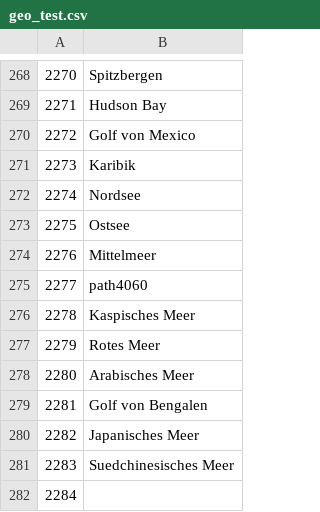
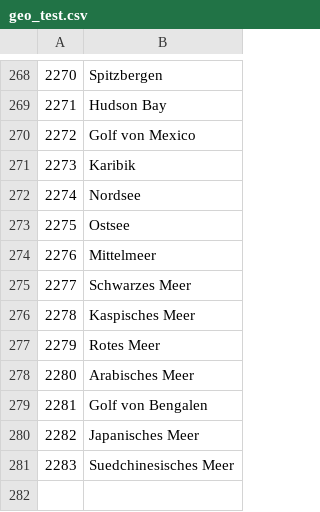
Before and after one commit to Levin-2020/EF-Projekt, a CSV file: world_countries_black/geo_test.csv, drawn as a sheet; only a part is shown, gaps mark what is left out.

```diff
--- a/world_countries_black/geo_test.csv
+++ b/world_countries_black/geo_test.csv
@@ -274,3 +274,3 @@
 2276;Mittelmeer
-2277;path4060
+2277;Schwarzes Meer
 2278;Kaspisches Meer
@@ -281,2 +281 @@
 2283;Suedchinesisches Meer
-2284;
```
Also changed, not shown: 3 other files.
